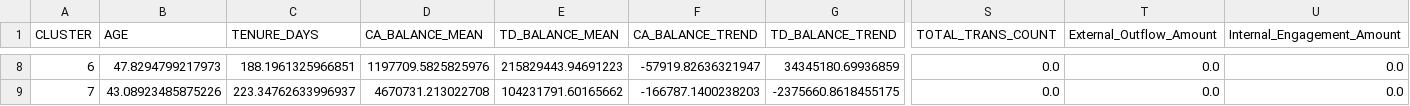
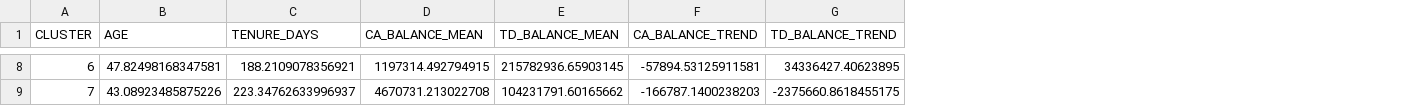
Before and after one commit to tranduclap1/gcon, a CSV file: Cluster_nonIB/output/nonib_cluster_summary.csv, drawn as a sheet; only a part is shown, gaps mark what is left out; the diff covers the shown part only; the diff names each change by its address in the sheet, - before the commit and + after, or states it on an @@ line.

```diff
--- a/Cluster_nonIB/output/nonib_cluster_summary.csv
+++ b/Cluster_nonIB/output/nonib_cluster_summary.csv
-column S (TOTAL_TRANS_COUNT), rows 8-9: 0.0 | 0.0
-column T (External_Outflow_Amount), rows 8-9: 0.0 | 0.0
-column U (Internal_Engagement_Amount), rows 8-9: 0.0 | 0.0
-B8 (AGE): 47.8294799217973
+B8 (AGE): 47.82498168347581
-C8 (TENURE_DAYS): 188.1961325966851
+C8 (TENURE_DAYS): 188.2109078356921
-D8 (CA_BALANCE_MEAN): 1197709.5825825976
+D8 (CA_BALANCE_MEAN): 1197314.492794915
-E8 (TD_BALANCE_MEAN): 215829443.94691223
+E8 (TD_BALANCE_MEAN): 215782936.65903145
-F8 (CA_BALANCE_TREND): -57919.82636321947
+F8 (CA_BALANCE_TREND): -57894.53125911581
-G8 (TD_BALANCE_TREND): 34345180.69936859
+G8 (TD_BALANCE_TREND): 34336427.40623895
```
Also changed, not shown: 38 edited cells elsewhere in this file, Cluster_nonIB/output/nonib_recommendations.csv, Cluster_nonIB/output/nonib_statistical_tests.csv, 19 other files.
